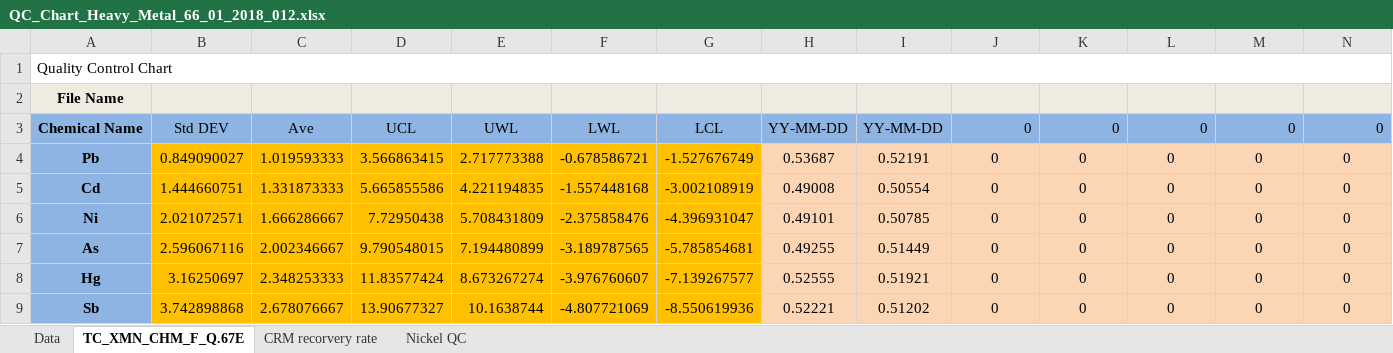
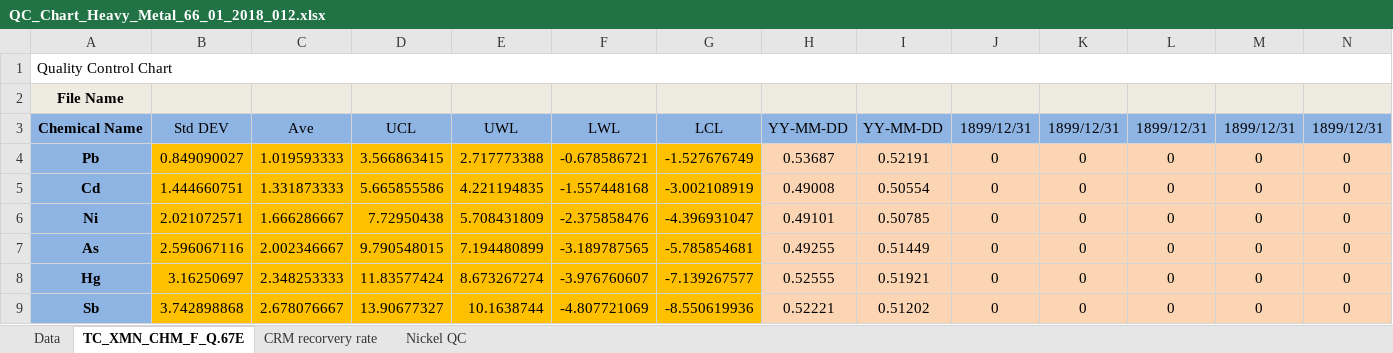
Before and after one commit to chen-huai/work, an Excel workbook: z/data/model/QC_Chart_Heavy_Metal_66_01_2018_012.xlsx, sheet TC_XMN_CHM_F_Q.67E, drawn as a sheet; only a part is shown; values as stored, in another font and other column widths than the file's, no borders; charts and pictures and conditional formats not drawn; removed rows and columns are numbered as before the commit, all else as after; rows hold the shown columns only; the diff names each change by its address in the sheet, - before the commit and + after, or states it on an @@ line.

```diff
--- a/z/data/model/QC_Chart_Heavy_Metal_66_01_2018_012.xlsx (sheet TC_XMN_CHM_F_Q.67E)
+++ b/z/data/model/QC_Chart_Heavy_Metal_66_01_2018_012.xlsx (sheet TC_XMN_CHM_F_Q.67E)
-row 3: Chemical Name | Std DEV | Ave | UCL | UWL | LWL | LCL | YY-MM-DD | YY-MM-DD | 0 | 0 | 0 | 0 | 0
+row 3: Chemical Name | Std DEV | Ave | UCL | UWL | LWL | LCL | YY-MM-DD | YY-MM-DD | 1899/12/31 | 1899/12/31 | 1899/12/31 | 1899/12/31 | 1899/12/31
```
Also changed, not shown: sheet CRM recorvery rate, sheet Nickel QC, sheet Data, formulas that keep their value, charts or pictures, z/data/model/QC_Chart _pH_66_01_2014_015.xlsx, z/data/model/QC_Chart _pH_66_01_2018_006.xlsx, 2 other files.
